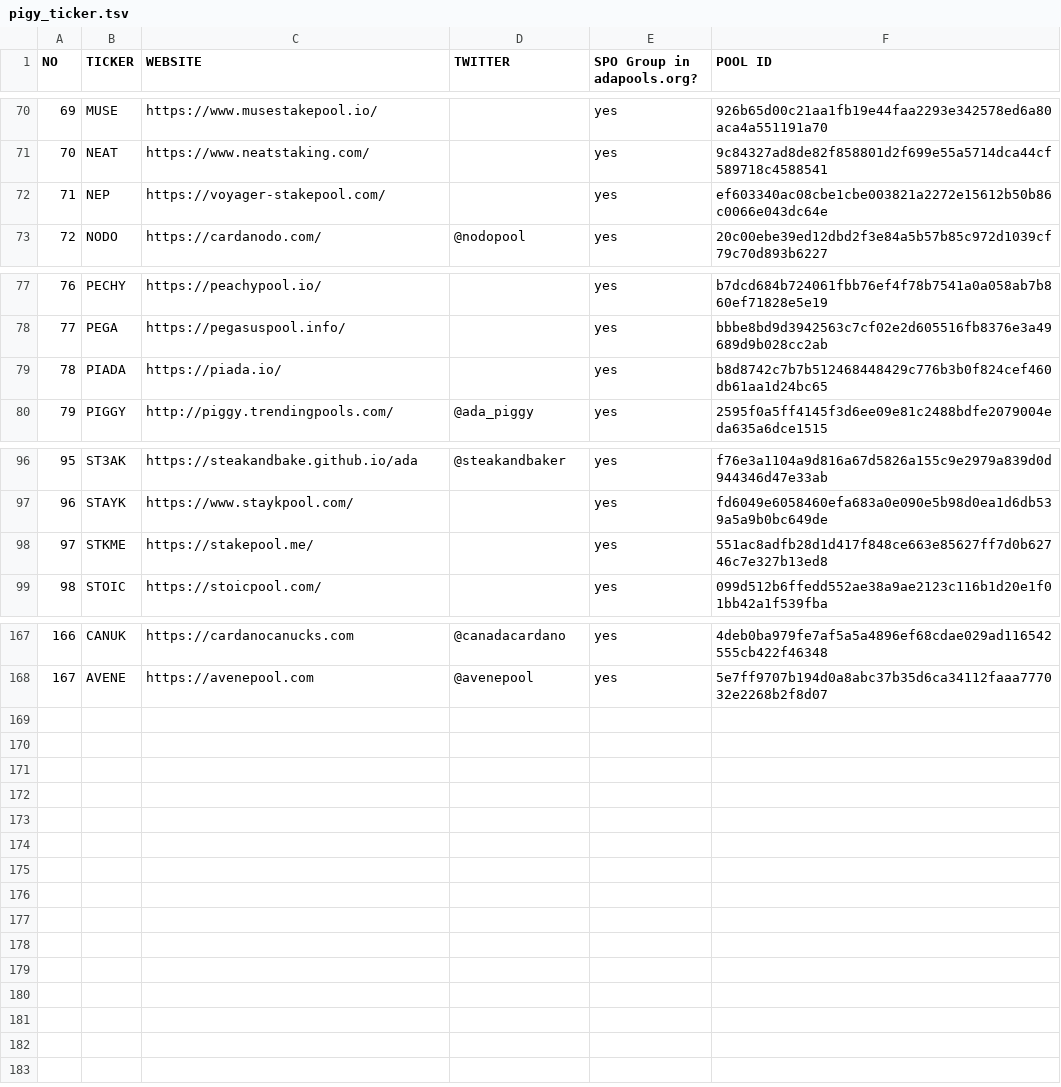
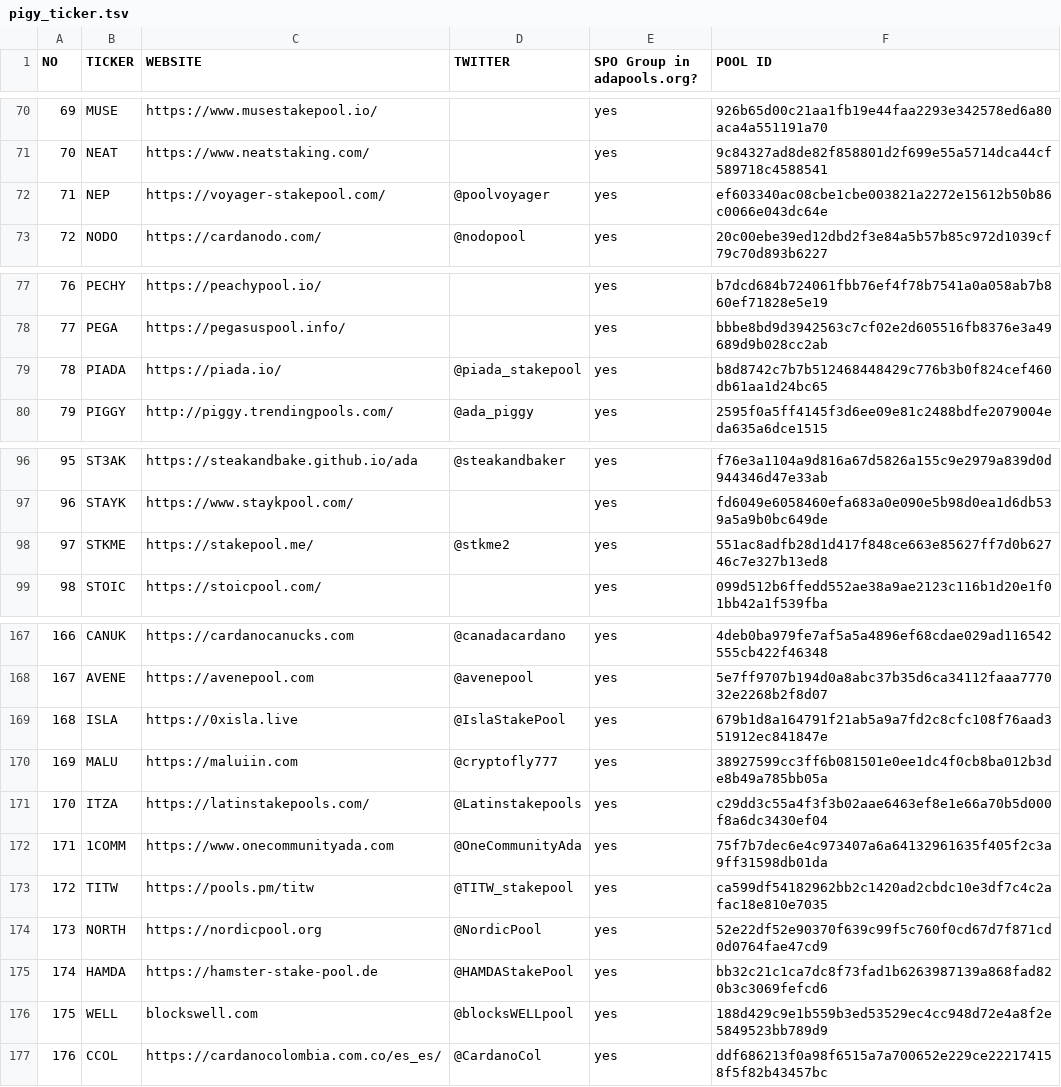
Before and after one commit to pigytoken/pigy-delegation, a TSV file: delegation-game/pigy_ticker.tsv (was pigy_ticker.tsv), drawn as a sheet; only a part is shown, gaps mark what is left out.

```diff
--- a/pigy_ticker.tsv
+++ b/delegation-game/pigy_ticker.tsv
@@ -71,3 +71,3 @@ NO	TICKER	WEBSITE	TWITTER	SPO Group in adapools.org?	POOL ID
 70	NEAT 	https://www.neatstaking.com/		yes	9c84327ad8de82f858801d2f699e55a5714dca44cf589718c4588541
-71	NEP	https://voyager-stakepool.com/		yes	ef603340ac08cbe1cbe003821a2272e15612b50b86c0066e043dc64e
+71	NEP	https://voyager-stakepool.com/	@poolvoyager	yes	ef603340ac08cbe1cbe003821a2272e15612b50b86c0066e043dc64e
 72	NODO	https://cardanodo.com/	@nodopool	yes	20c00ebe39ed12dbd2f3e84a5b57b85c972d1039cf79c70d893b6227
@@ -78,3 +78,3 @@ NO	TICKER	WEBSITE	TWITTER	SPO Group in adapools.org?	POOL ID
 77	PEGA	https://pegasuspool.info/		yes	bbbe8bd9d3942563c7cf02e2d605516fb8376e3a49689d9b028cc2ab
-78	PIADA	https://piada.io/		yes	b8d8742c7b7b512468448429c776b3b0f824cef460db61aa1d24bc65
+78	PIADA	https://piada.io/	@piada_stakepool	yes	b8d8742c7b7b512468448429c776b3b0f824cef460db61aa1d24bc65
 79	PIGGY	http://piggy.trendingpools.com/	@ada_piggy	yes	2595f0a5ff4145f3d6ee09e81c2488bdfe2079004eda635a6dce1515
@@ -97,3 +97,3 @@ NO	TICKER	WEBSITE	TWITTER	SPO Group in adapools.org?	POOL ID
 96	STAYK 	https://www.staykpool.com/		yes	fd6049e6058460efa683a0e090e5b98d0ea1d6db539a5a9b0bc649de
-97	STKME	https://stakepool.me/		yes	551ac8adfb28d1d417f848ce663e85627ff7d0b62746c7e327b13ed8
+97	STKME	https://stakepool.me/	@stkme2	yes	551ac8adfb28d1d417f848ce663e85627ff7d0b62746c7e327b13ed8
 98	STOIC	https://stoicpool.com/		yes	099d512b6ffedd552ae38a9ae2123c116b1d20e1f01bb42a1f539fba
@@ -168 +168,10 @@ NO	TICKER	WEBSITE	TWITTER	SPO Group in adapools.org?	POOL ID
 167	AVENE	https://avenepool.com	@avenepool	yes	5e7ff9707b194d0a8abc37b35d6ca34112faaa777032e2268b2f8d07
+168	ISLA	https://0xisla.live	@IslaStakePool	yes	679b1d8a164791f21ab5a9a7fd2c8cfc108f76aad351912ec841847e
+169	MALU	https://maluiin.com	@cryptofly777	yes	38927599cc3ff6b081501e0ee1dc4f0cb8ba012b3de8b49a785bb05a
+170	ITZA	https://latinstakepools.com/	@Latinstakepools	yes	c29dd3c55a4f3f3b02aae6463ef8e1e66a70b5d000f8a6dc3430ef04
+171	1COMM	https://www.onecommunityada.com	@OneCommunityAda	yes	75f7b7dec6e4c973407a6a64132961635f405f2c3a9ff31598db01da
+172	TITW	https://pools.pm/titw	@TITW_stakepool	yes	ca599df54182962bb2c1420ad2cbdc10e3df7c4c2afac18e810e7035
+173	NORTH	https://nordicpool.org	@NordicPool	yes	52e22df52e90370f639c99f5c760f0cd67d7f871cd0d0764fae47cd9
+174	HAMDA	https://hamster-stake-pool.de	@HAMDAStakePool	yes	bb32c21c1ca7dc8f73fad1b6263987139a868fad820b3c3069fefcd6
+175	WELL	blockswell.com	@blocksWELLpool	yes	188d429c9e1b559b3ed53529ec4cc948d72e4a8f2e5849523bb789d9
+176	CCOL	https://cardanocolombia.com.co/es_es/	@CardanoCol	yes	ddf686213f0a98f6515a7a700652e229ce222174158f5f82b43457bc
```
Also changed, not shown: delegation-game/pigy_ticker.csv, 14 other files.
